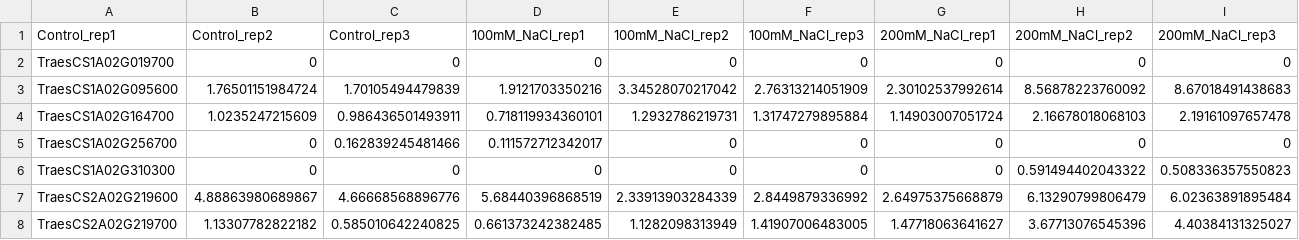
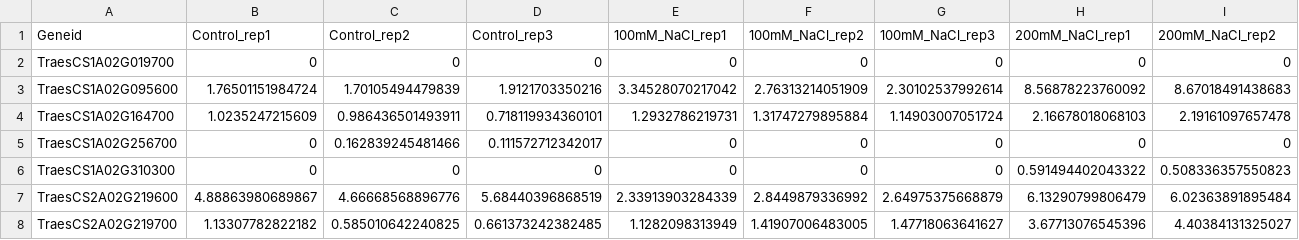
Before and after one commit to rkapr/UMAMI, a CSV file: new_results/ByGene/normalized/SRP300360_tmm.csv, drawn as a sheet; only a part is shown; removed rows and columns are numbered as before the commit, all else as after; rows hold the shown columns only; the diff names each change by its address in the sheet, - before the commit and + after, or states it on an @@ line.

Commit message:
Update SRP300360_tmm.csv

```diff
--- a/new_results/ByGene/normalized/SRP300360_tmm.csv
+++ b/new_results/ByGene/normalized/SRP300360_tmm.csv
-row 1: Control_rep1 | Control_rep2 | Control_rep3 | 100mM_NaCl_rep1 | 100mM_NaCl_rep2 | 100mM_NaCl_rep3 | 200mM_NaCl_rep1 | 200mM_NaCl_rep2 | 200mM_NaCl_rep3
+row 1: Geneid | Control_rep1 | Control_rep2 | Control_rep3 | 100mM_NaCl_rep1 | 100mM_NaCl_rep2 | 100mM_NaCl_rep3 | 200mM_NaCl_rep1 | 200mM_NaCl_rep2
```
